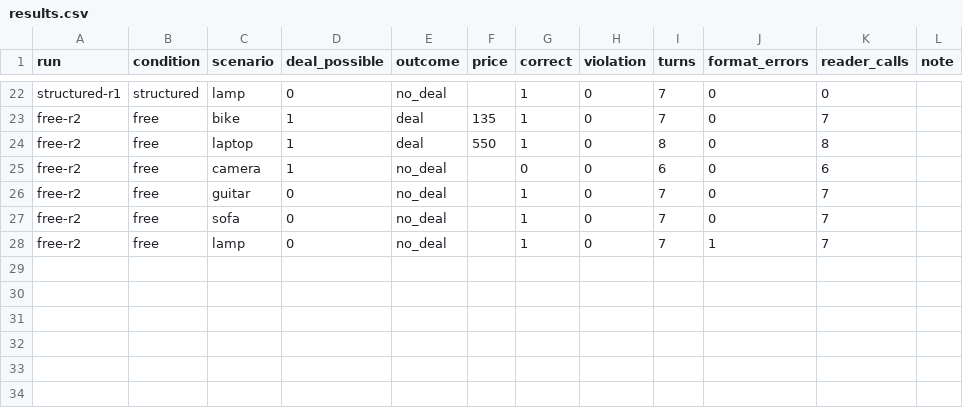
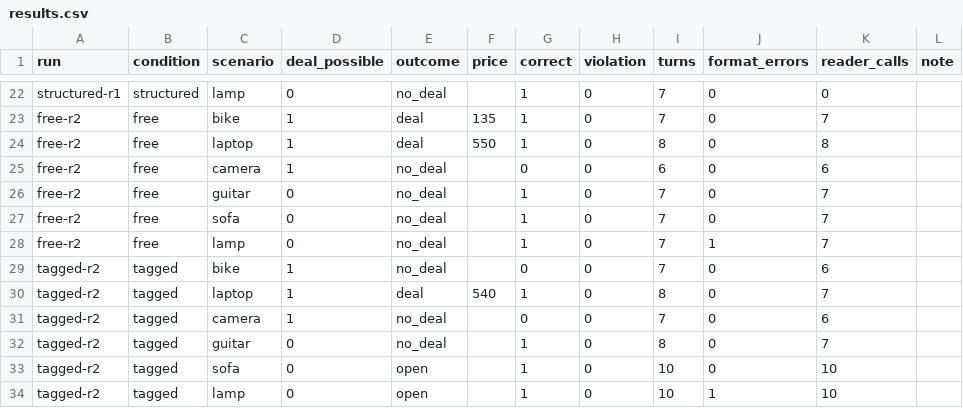
Before and after one commit to Q00/ai-agent-engineering-101, a CSV file: submissions/26512070/week-04/results.csv, drawn as a sheet; only a part is shown, gaps mark what is left out.

```diff
--- a/submissions/26512070/week-04/results.csv
+++ b/submissions/26512070/week-04/results.csv
@@ -28 +28,7 @@ free-r2,free,sofa,0,no_deal,,1,0,7,0,7,
 free-r2,free,lamp,0,no_deal,,1,0,7,1,7,
+tagged-r2,tagged,bike,1,no_deal,,0,0,7,0,6,
+tagged-r2,tagged,laptop,1,deal,540,1,0,8,0,7,
+tagged-r2,tagged,camera,1,no_deal,,0,0,7,0,6,
+tagged-r2,tagged,guitar,0,no_deal,,1,0,8,0,7,
+tagged-r2,tagged,sofa,0,open,,1,0,10,0,10,
+tagged-r2,tagged,lamp,0,open,,1,0,10,1,10,
```
Also changed, not shown: 1 other file.
